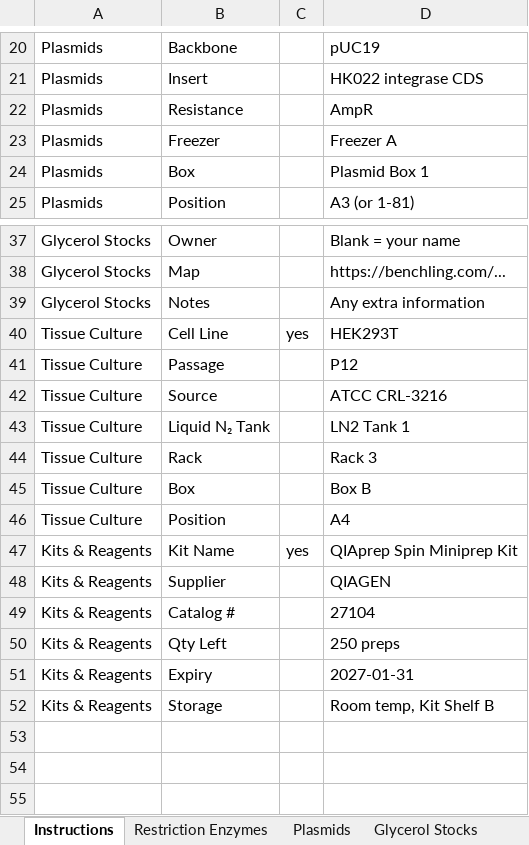
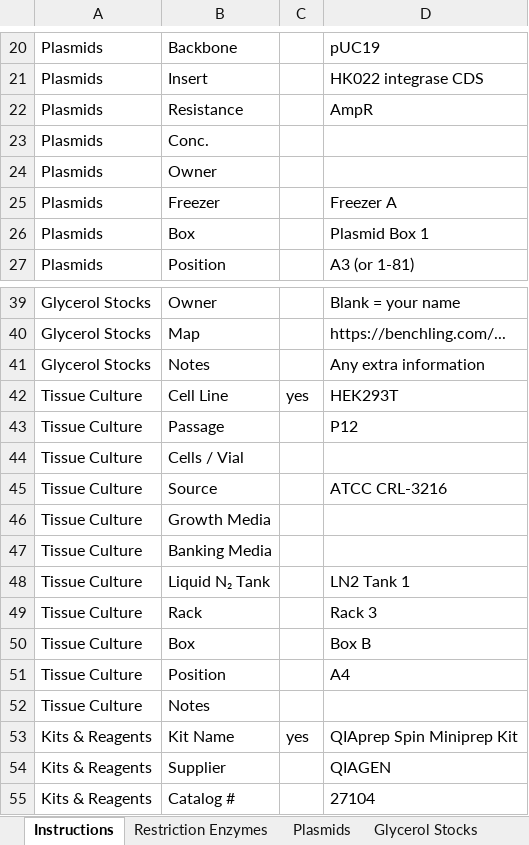
Before and after one commit to AmerElias12/elias-lab, an Excel workbook: assets/elias-lab-inventory-template.xlsx, sheet Instructions, drawn as a sheet; only a part is shown, gaps mark what is left out; the shorter side is filled out with more unchanged rows; values as stored, in another font and other column widths than the file's, no borders; the diff names each change by its address in the sheet, - before the commit and + after, or states it on an @@ line.

```diff
--- a/assets/elias-lab-inventory-template.xlsx (sheet Instructions)
+++ b/assets/elias-lab-inventory-template.xlsx (sheet Instructions)
+row 23: Plasmids | Conc.
+row 24: Plasmids | Owner
+row 44: Tissue Culture | Cells / Vial
+row 46: Tissue Culture | Growth Media
+row 47: Tissue Culture | Banking Media
+row 52: Tissue Culture | Notes
```
Also changed, not shown: sheet Tissue Culture, sheet Plasmids, 4 other files.
